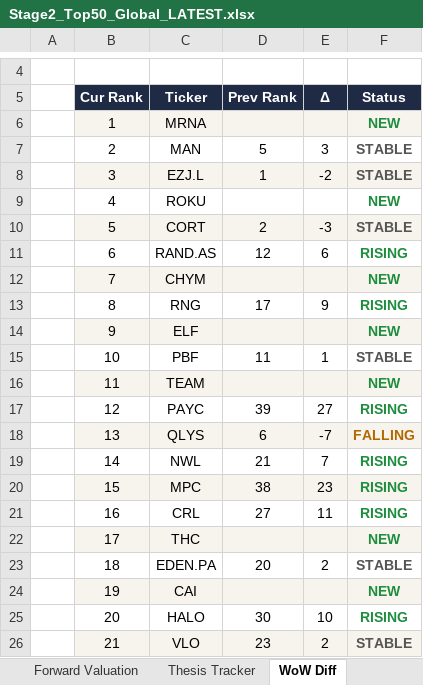
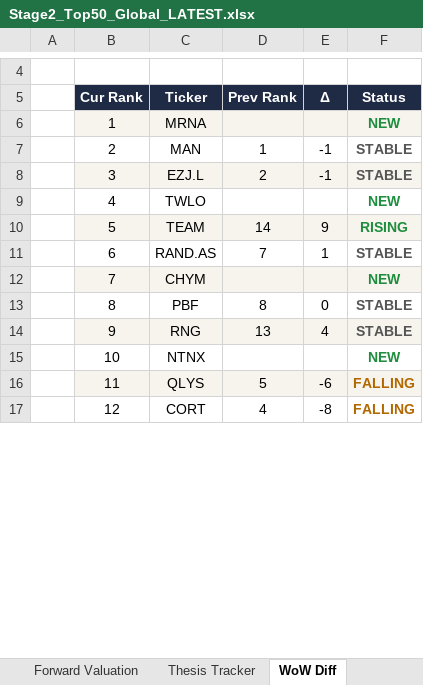
Before and after one commit to SOUMIKS92/AVC_Stage2_Radar, an Excel workbook: Stage2_Top50_Global_LATEST.xlsx, sheet WoW Diff, drawn as a sheet; only a part is shown, gaps mark what is left out; values as stored, in another font and other column widths than the file's, no borders; removed rows and columns are numbered as before the commit, all else as after; the diff covers the shown part only; the diff names each change by its address in the sheet, - before the commit and + after, or states it on an @@ line.

```diff
--- a/Stage2_Top50_Global_LATEST.xlsx (sheet WoW Diff)
+++ b/Stage2_Top50_Global_LATEST.xlsx (sheet WoW Diff)
-D7 (Prev Rank): 5
+D7 (Prev Rank): 1
-E7 (Δ): 3
+E7 (Δ): -1
-D8 (Prev Rank): 1
+D8 (Prev Rank): 2
-E8 (Δ): -2
+E8 (Δ): -1
-C9 (Ticker): ROKU
+C9 (Ticker): TWLO
-row 10:  | 5 | CORT | 2 | -3 | STABLE
+row 10:  | 5 | TEAM | 14 | 9 | RISING
-D11 (Prev Rank): 12
+D11 (Prev Rank): 7
-E11 (Δ): 6
+E11 (Δ): 1
-F11 (Status): RISING
+F11 (Status): STABLE
-F11 text colour: #1E8E3E
+F11 text colour: #555555
-row 13:  | 8 | RNG | 17 | 9 | RISING
-row 14:  | 9 | ELF |  |  | NEW
-B13 (Cur Rank): 10
+B13 (Cur Rank): 8
-D13 (Prev Rank): 11
+D13 (Prev Rank): 8
-E13 (Δ): 1
+E13 (Δ): 0
-row 16:  | 11 | TEAM |  |  | NEW
-row 17:  | 12 | PAYC | 39 | 27 | RISING
+row 14:  | 9 | RNG | 13 | 4 | STABLE
+row 15:  | 10 | NTNX |  |  | NEW
-B16 (Cur Rank): 13
+B16 (Cur Rank): 11
-D16 (Prev Rank): 6
+D16 (Prev Rank): 5
-E16 (Δ): -7
+E16 (Δ): -6
-row 19:  | 14 | NWL | 21 | 7 | RISING
-row 20:  | 15 | MPC | 38 | 23 | RISING
-row 21:  | 16 | CRL | 27 | 11 | RISING
-row 22:  | 17 | THC |  |  | NEW
-row 23:  | 18 | EDEN.PA | 20 | 2 | STABLE
-row 24:  | 19 | CAI |  |  | NEW
-row 25:  | 20 | HALO | 30 | 10 | RISING
-row 26:  | 21 | VLO | 23 | 2 | STABLE
+row 17:  | 12 | CORT | 4 | -8 | FALLING
```
Also changed, not shown: 34 added rows, 32 removed rows, 27 edited cells and cell formats elsewhere in this sheet, sheet Fresh Breakouts, sheet Fundamentals, sheet Top 50 Ranked, sheet Just Broke Out, sheet Prices, sheet Forward Valuation, 7 more sheets, 6 other files.
